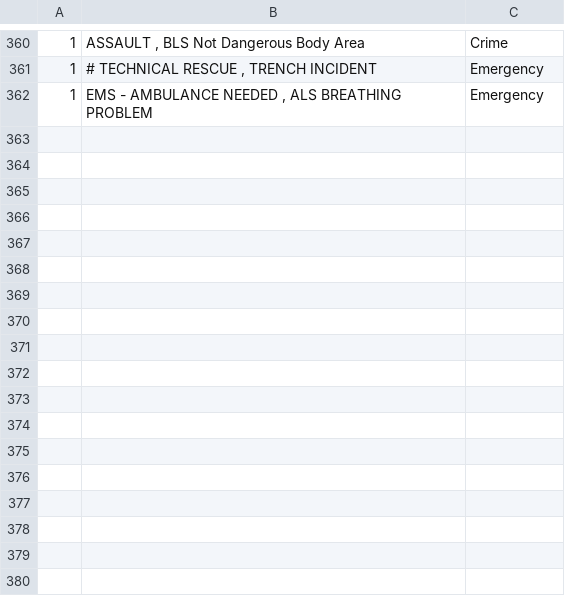
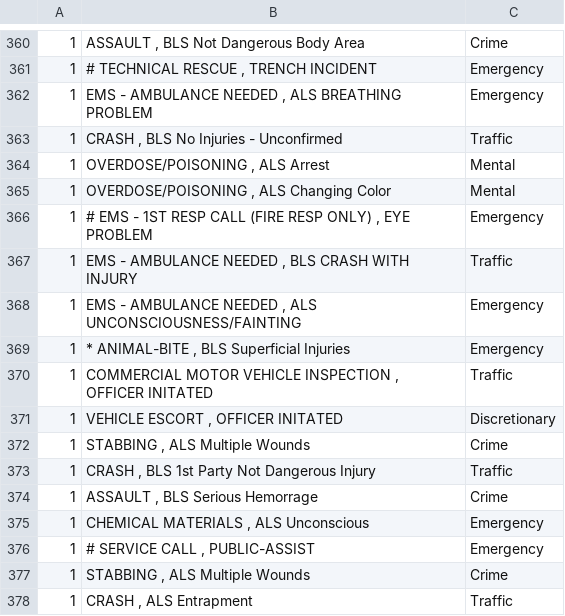
Before and after one commit to npjrva/rva-active-calls, a CSV file: call-types.csv, drawn as a sheet; only a part is shown, gaps mark what is left out; the diff names each change by its address in the sheet, - before the commit and + after, or states it on an @@ line.

```diff
--- a/call-types.csv
+++ b/call-types.csv
+row 363: 1 | CRASH , BLS No Injuries - Unconfirmed | Traffic
+row 364: 1 | OVERDOSE/POISONING , ALS Arrest | Mental
+row 365: 1 | OVERDOSE/POISONING , ALS Changing Color | Mental
+row 366: 1 | # EMS - 1ST RESP CALL (FIRE RESP ONLY) , EYE PROBLEM | Emergency
+row 367: 1 | EMS - AMBULANCE NEEDED , BLS CRASH WITH INJURY | Traffic
+row 368: 1 | EMS - AMBULANCE NEEDED , ALS UNCONSCIOUSNESS/FAINTING | Emergency
+row 369: 1 | * ANIMAL-BITE , BLS Superficial Injuries | Emergency
+row 370: 1 | COMMERCIAL MOTOR VEHICLE INSPECTION , OFFICER INITATED | Traffic
+row 371: 1 | VEHICLE ESCORT , OFFICER INITATED | Discretionary
+row 372: 1 | STABBING , ALS Multiple Wounds | Crime
+row 373: 1 | CRASH , BLS 1st Party Not Dangerous Injury | Traffic
+row 374: 1 | ASSAULT , BLS Serious Hemorrage | Crime
+row 375: 1 | CHEMICAL MATERIALS , ALS Unconscious | Emergency
+row 376: 1 | # SERVICE CALL , PUBLIC-ASSIST | Emergency
+row 377: 1 | STABBING , ALS Multiple Wounds | Crime
+row 378: 1 | CRASH , ALS Entrapment | Traffic
```
Also changed, not shown: 1 other file.
